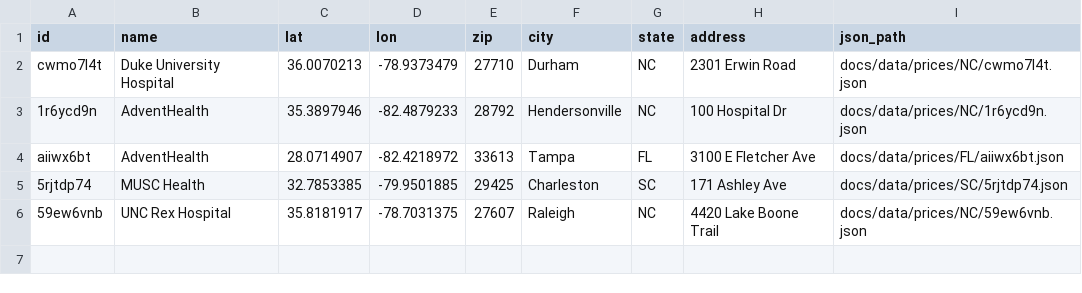
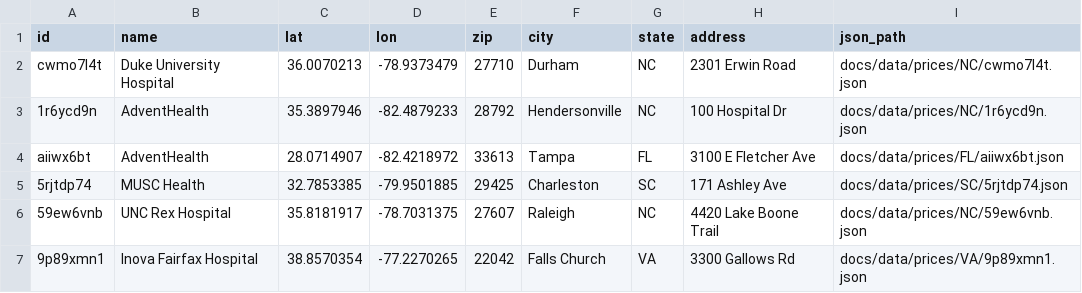
Before and after one commit to Cind3r/CLEAR, a CSV file: docs/data/hospitals.csv, drawn as a sheet.

Commit message:
added virgina hospital to data

```diff
--- a/docs/data/hospitals.csv
+++ b/docs/data/hospitals.csv
@@ -6 +6,2 @@ aiiwx6bt,AdventHealth,28.0714907,-82.4218972,33613,Tampa,FL,3100 E Fletcher Ave,
 59ew6vnb,UNC Rex Hospital,35.8181917,-78.7031375,27607,Raleigh,NC,4420 Lake Boone Trail,docs/data/prices/NC/59ew6vnb.json
+9p89xmn1,Inova Fairfax Hospital,38.8570354,-77.2270265,22042,Falls Church,VA,3300 Gallows Rd,docs/data/prices/VA/9p89xmn1.json
```
Also changed, not shown: 2 other files.
